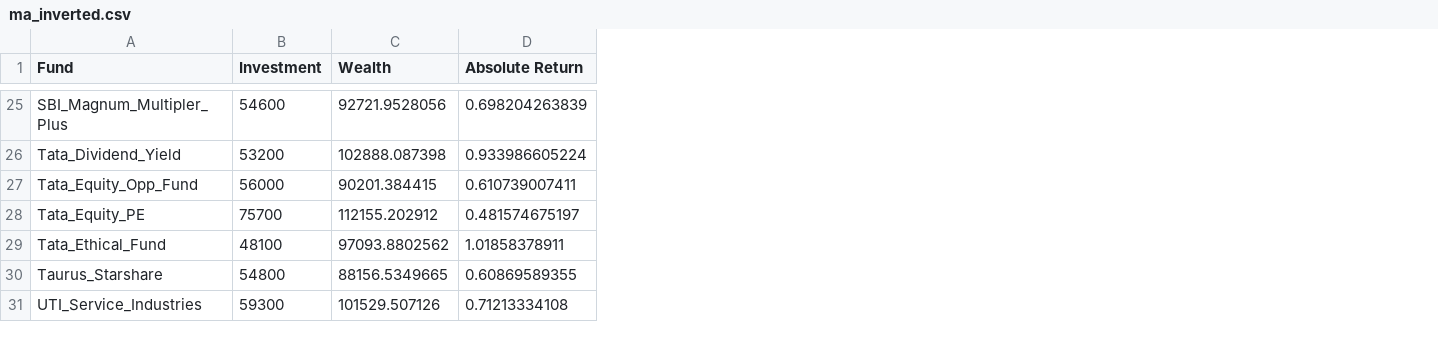
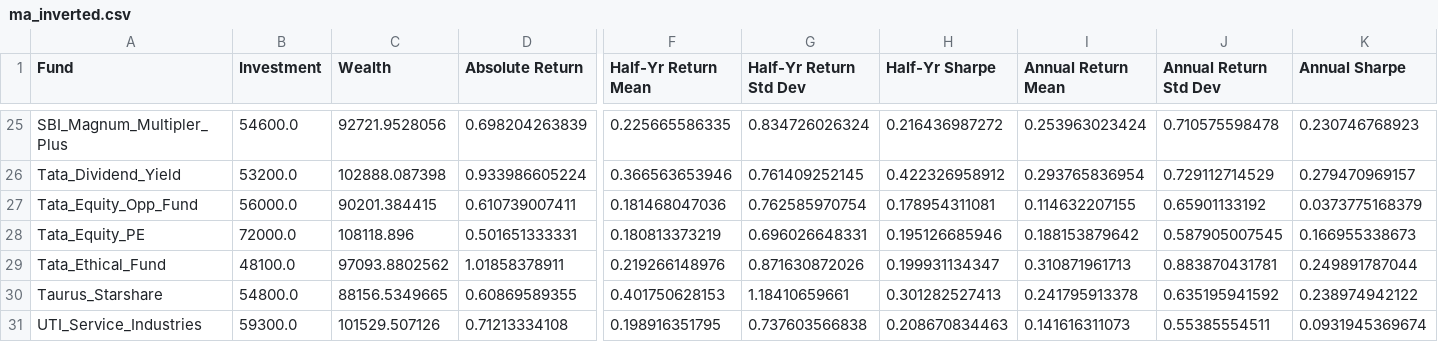
Before and after one commit to justchells/FinProj, a CSV file: data/ma_inverted.csv, drawn as a sheet; only a part is shown, gaps mark what is left out; the diff covers the shown part only; the diff names each change by its address in the sheet, - before the commit and + after, or states it on an @@ line.

```diff
--- a/data/ma_inverted.csv
+++ b/data/ma_inverted.csv
+column F (Half-Yr Return Mean), rows 25-31: 0.225665586335 | 0.366563653946 | 0.181468047036 | 0.180813373219 | 0.219266148976 | 0.401750628153 | 0.198916351795
+column G (Half-Yr Return Std Dev), rows 25-31: 0.834726026324 | 0.761409252145 | 0.762585970754 | 0.696026648331 | 0.871630872026 | 1.18410659661 | 0.737603566838
+column H (Half-Yr Sharpe), rows 25-31: 0.216436987272 | 0.422326958912 | 0.178954311081 | 0.195126685946 | 0.199931134347 | 0.301282527413 | 0.208670834463
+column I (Annual Return Mean), rows 25-31: 0.253963023424 | 0.293765836954 | 0.114632207155 | 0.188153879642 | 0.310871961713 | 0.241795913378 | 0.141616311073
+column J (Annual Return Std Dev), rows 25-31: 0.710575598478 | 0.729112714529 | 0.65901133192 | 0.587905007545 | 0.883870431781 | 0.635195941592 | 0.55385554511
+column K (Annual Sharpe), rows 25-31: 0.230746768923 | 0.279470969157 | 0.0373775168379 | 0.166955338673 | 0.249891787044 | 0.238974942122 | 0.0931945369674
-B25 (Investment): 54600
+B25 (Investment): 54600.0
-B26 (Investment): 53200
+B26 (Investment): 53200.0
-B27 (Investment): 56000
+B27 (Investment): 56000.0
-B28 (Investment): 75700
+B28 (Investment): 72000.0
-C28 (Wealth): 112155.202912
+C28 (Wealth): 108118.896
-D28 (Absolute Return): 0.481574675197
+D28 (Absolute Return): 0.501651333331
-B29 (Investment): 48100
+B29 (Investment): 48100.0
-B30 (Investment): 54800
+B30 (Investment): 54800.0
-B31 (Investment): 59300
+B31 (Investment): 59300.0
```
Also changed, not shown: 27 edited cells elsewhere in this file, data/ma_normal.csv, 4 other files.
